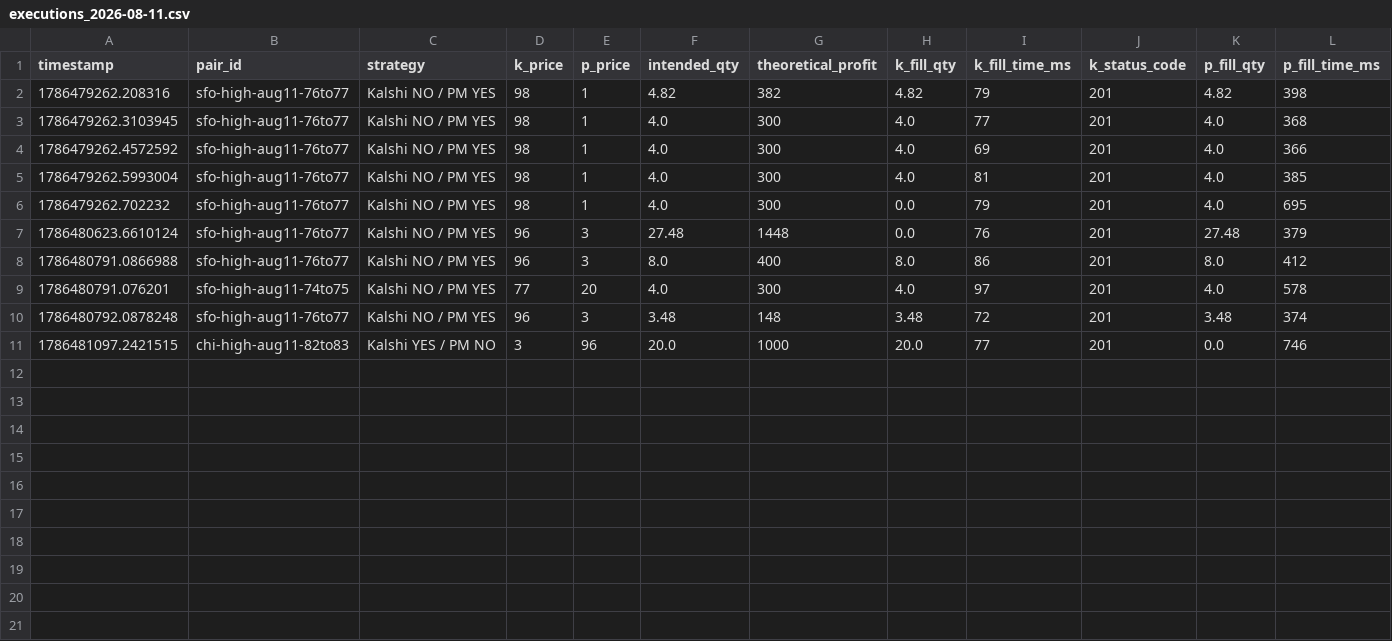
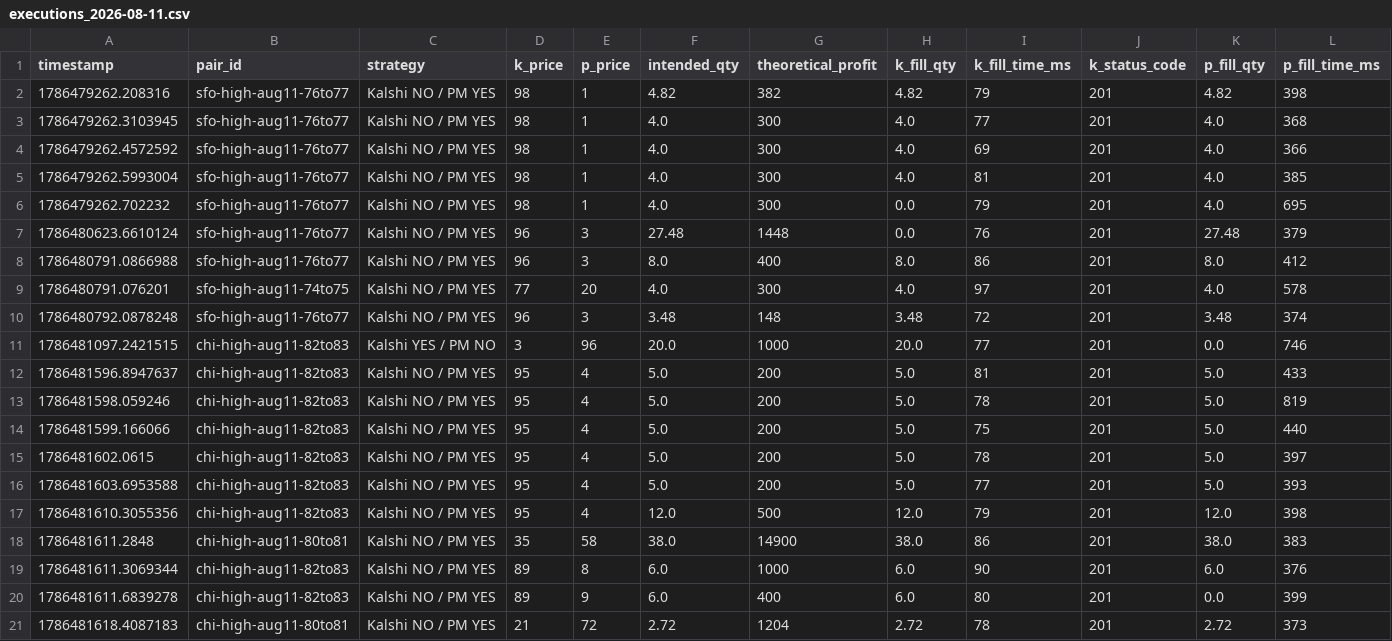
Before and after one commit to smithkhatri/Janus_Engine, a CSV file: bot_logs/executions_2026-08-11.csv, drawn as a sheet; only a part is shown; rows hold the shown columns only; the diff names each change by its address in the sheet, - before the commit and + after, or states it on an @@ line.

```diff
--- a/bot_logs/executions_2026-08-11.csv
+++ b/bot_logs/executions_2026-08-11.csv
+row 12: 1786481596.8947637 | chi-high-aug11-82to83 | Kalshi NO / PM YES | 95 | 4 | 5.0 | 200 | 5.0 | 81 | 201 | 5.0 | 433
+row 13: 1786481598.059246 | chi-high-aug11-82to83 | Kalshi NO / PM YES | 95 | 4 | 5.0 | 200 | 5.0 | 78 | 201 | 5.0 | 819
+row 14: 1786481599.166066 | chi-high-aug11-82to83 | Kalshi NO / PM YES | 95 | 4 | 5.0 | 200 | 5.0 | 75 | 201 | 5.0 | 440
+row 15: 1786481602.0615 | chi-high-aug11-82to83 | Kalshi NO / PM YES | 95 | 4 | 5.0 | 200 | 5.0 | 78 | 201 | 5.0 | 397
+row 16: 1786481603.6953588 | chi-high-aug11-82to83 | Kalshi NO / PM YES | 95 | 4 | 5.0 | 200 | 5.0 | 77 | 201 | 5.0 | 393
+row 17: 1786481610.3055356 | chi-high-aug11-82to83 | Kalshi NO / PM YES | 95 | 4 | 12.0 | 500 | 12.0 | 79 | 201 | 12.0 | 398
+row 18: 1786481611.2848 | chi-high-aug11-80to81 | Kalshi NO / PM YES | 35 | 58 | 38.0 | 14900 | 38.0 | 86 | 201 | 38.0 | 383
+row 19: 1786481611.3069344 | chi-high-aug11-82to83 | Kalshi NO / PM YES | 89 | 8 | 6.0 | 1000 | 6.0 | 90 | 201 | 6.0 | 376
+row 20: 1786481611.6839278 | chi-high-aug11-82to83 | Kalshi NO / PM YES | 89 | 9 | 6.0 | 400 | 6.0 | 80 | 201 | 0.0 | 399
+row 21: 1786481618.4087183 | chi-high-aug11-80to81 | Kalshi NO / PM YES | 21 | 72 | 2.72 | 1204 | 2.72 | 78 | 201 | 2.72 | 373
```
Also changed, not shown: 1 other file.
